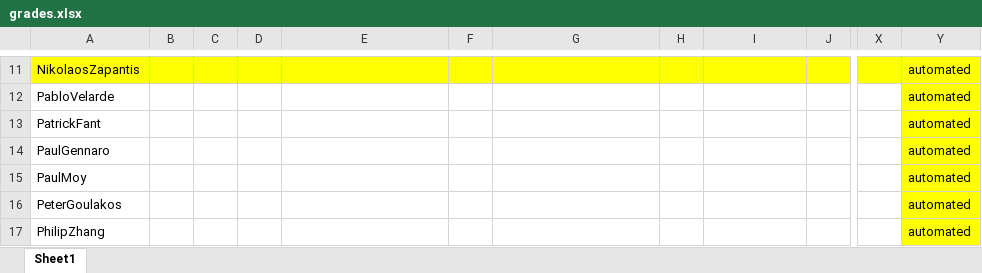
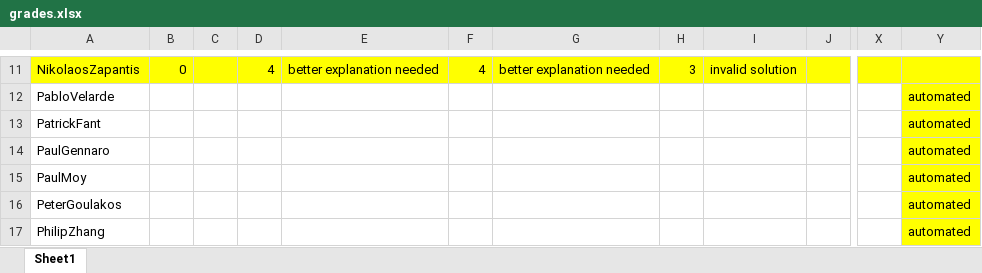
Before and after one commit to mikh/527_repo, an Excel workbook: EC330/HW2/Grading/grades.xlsx, sheet Sheet1, drawn as a sheet; only a part is shown, gaps mark what is left out; values as stored, in another font and other column widths than the file's, no borders; the diff covers the shown part only; the diff names each change by its address in the sheet, - before the commit and + after, or states it on an @@ line.

```diff
--- a/EC330/HW2/Grading/grades.xlsx (sheet Sheet1)
+++ b/EC330/HW2/Grading/grades.xlsx (sheet Sheet1)
-B11: (empty)
+B11: 0
-D11: (empty)
+D11: 4
-E11: (empty)
+E11: better explanation needed
-F11: (empty)
+F11: 4
-G11: (empty)
+G11: better explanation needed
-H11: (empty)
+H11: 3
-I11: (empty)
+I11: invalid solution
-Y11: automated
+Y11: (empty)
```
Also changed, not shown: 2 added rows, 2 removed rows, 72 edited cells and cell formats elsewhere in this sheet.
